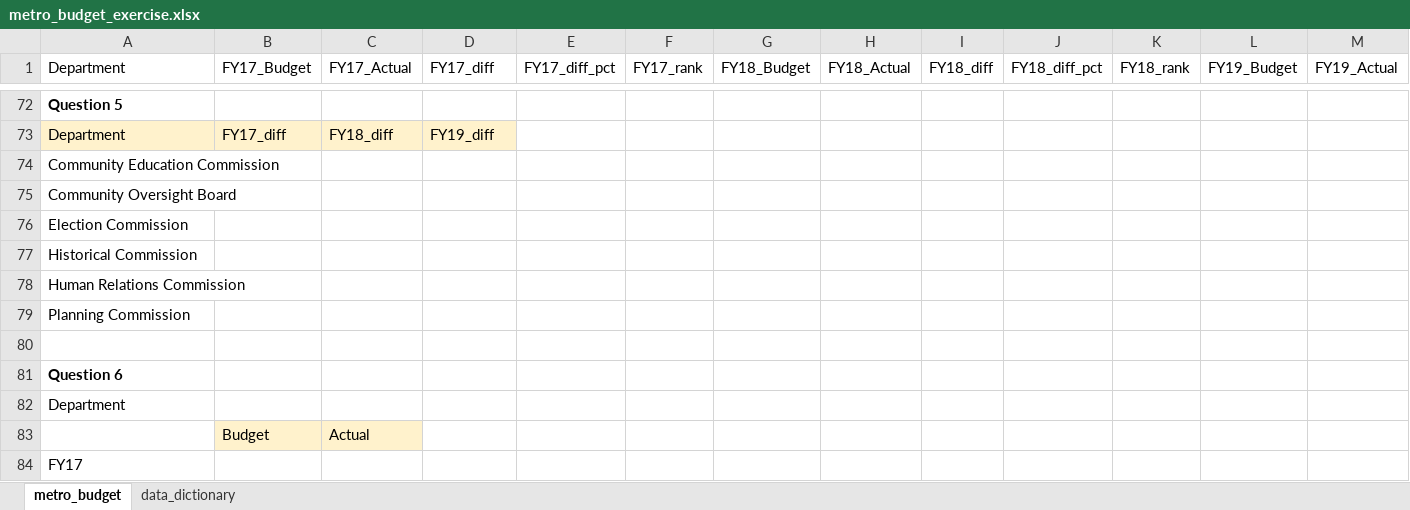
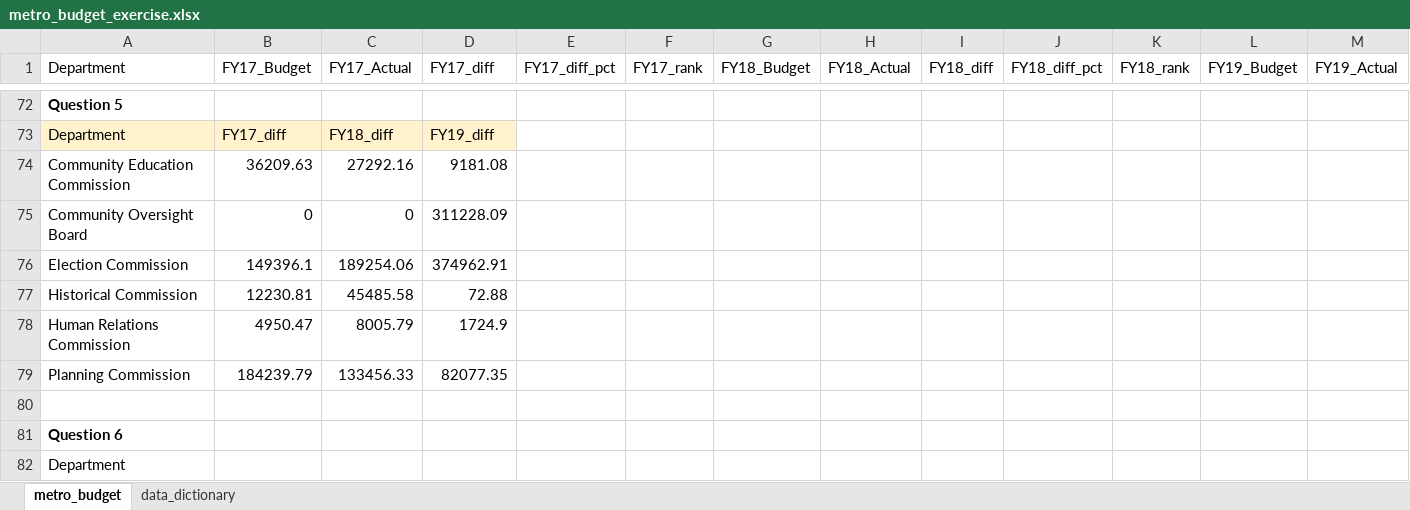
Before and after one commit to AHaskins24/budget_lookups-AHaskins24, an Excel workbook: metro_budget_exercise.xlsx, sheet metro_budget, drawn as a sheet; only a part is shown, gaps mark what is left out; the shorter side is filled out with more unchanged rows; values as stored, in another font and other column widths than the file's, no borders; removed rows and columns are numbered as before the commit, all else as after; rows hold the shown columns only; the diff names each change by its address in the sheet, - before the commit and + after, or states it on an @@ line.

Commit message:
working on 6

```diff
--- a/metro_budget_exercise.xlsx (sheet metro_budget)
+++ b/metro_budget_exercise.xlsx (sheet metro_budget)
-row 74: Community Education Commission
-row 75: Community Oversight Board
-row 76: Election Commission
-row 77: Historical Commission
-row 78: Human Relations Commission
-row 79: Planning Commission
+row 74: Community Education Commission | 36209.63 | 27292.16 | 9181.08
+row 75: Community Oversight Board | 0 | 0 | 311228.09
+row 76: Election Commission | 149396.1 | 189254.06 | 374962.91
+row 77: Historical Commission | 12230.81 | 45485.58 | 72.88
+row 78: Human Relations Commission | 4950.47 | 8005.79 | 1724.9
+row 79: Planning Commission | 184239.79 | 133456.33 | 82077.35
```
